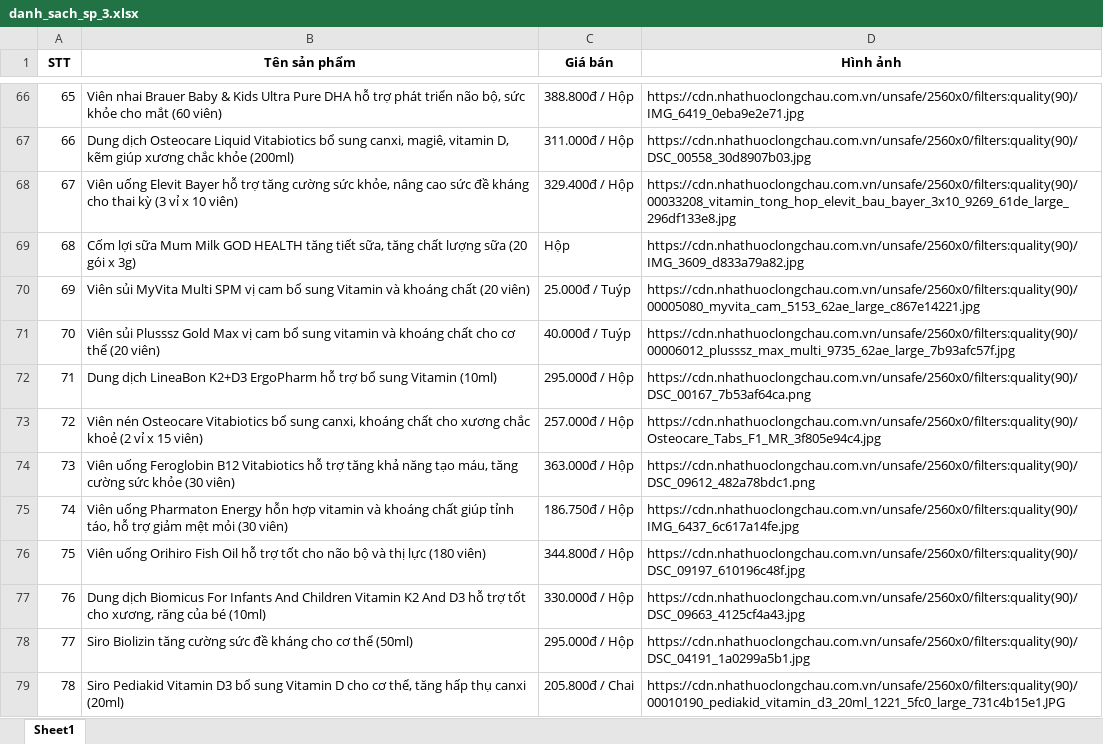
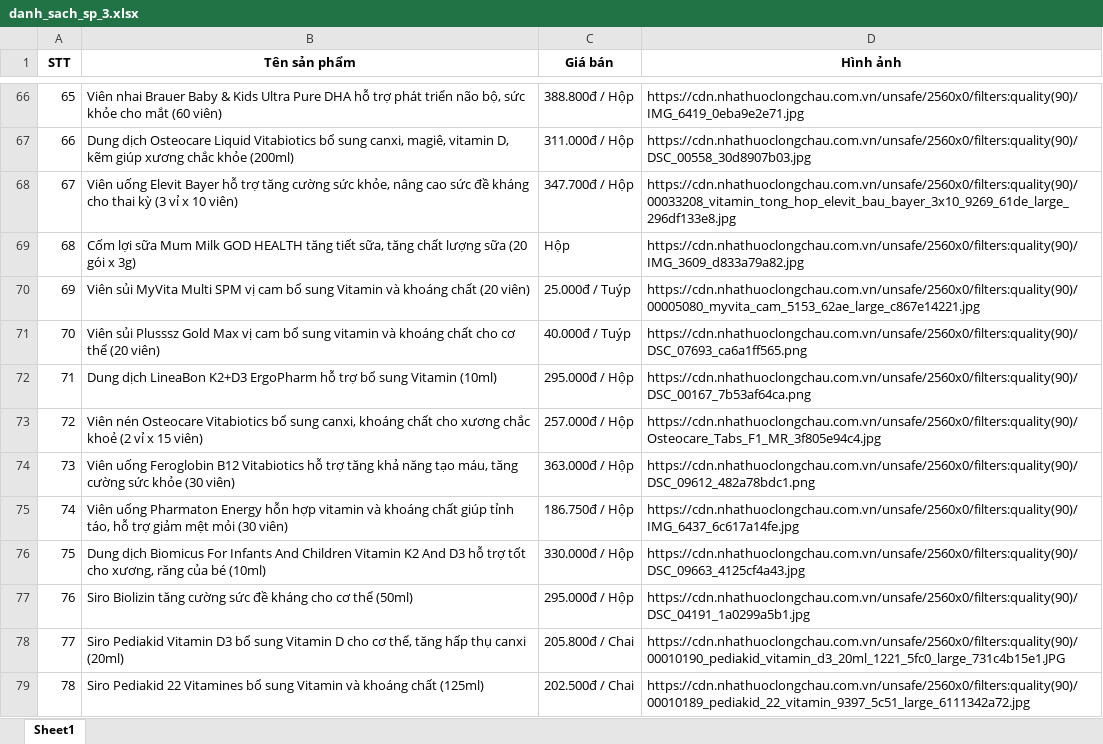
Before and after one commit to nguyenthisuonganh11a4tq04-dev/OSDS---BAITAP, an Excel workbook: firefox/danh_sach_sp_3.xlsx, sheet Sheet1, drawn as a sheet; only a part is shown, gaps mark what is left out; the shorter side is filled out with more unchanged rows; values as stored, in another font and other column widths than the file's, no borders; removed rows and columns are numbered as before the commit, all else as after; the diff covers the shown part only; the diff names each change by its address in the sheet, - before the commit and + after, or states it on an @@ line.

```diff
--- a/firefox/danh_sach_sp_3.xlsx (sheet Sheet1)
+++ b/firefox/danh_sach_sp_3.xlsx (sheet Sheet1)
@@ column A (STT) renumbered between rows 6 and 93 @@
-C68 (Giá bán): 329.400đ / Hộp
+C68 (Giá bán): 347.700đ / Hộp
-D71 (Hình ảnh): https://cdn.nhathuoclongchau.com.vn/unsafe/2560x0/filters:quality(90)/00006012_plusssz_max_multi_9735_62ae_large_7b93afc57f.jpg
+D71 (Hình ảnh): https://cdn.nhathuoclongchau.com.vn/unsafe/2560x0/filters:quality(90)/DSC_07693_ca6a1ff565.png
-row 76: 75 | Viên uống Orihiro Fish Oil hỗ trợ tốt cho não bộ và thị lực (180 viên) | 344.800đ / Hộp | https://cdn.nhathuoclongchau.com.vn/unsafe/2560x0/filters:quality(90)/DSC_09197_610196c48f.jpg
```
Also changed, not shown: 6 added rows, 5 removed rows, 4 moved rows and 13 edited cells elsewhere in this sheet, 1 other file.
